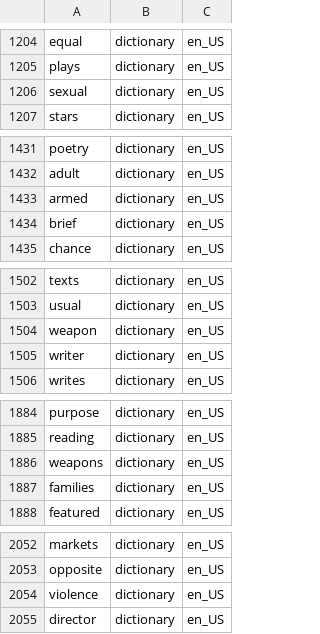
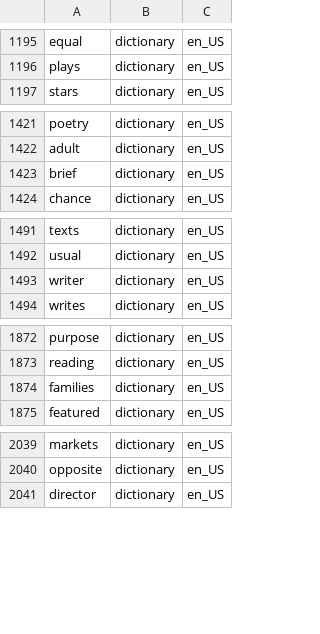
Before and after one commit to icyfxllm-eng/spell-wasm, a TSV file: assets/words/purity/en.tsv, drawn as a sheet; only a part is shown, gaps mark what is left out; the diff covers the shown part only.

```diff
--- a/assets/words/purity/en.tsv
+++ b/assets/words/purity/en.tsv
@@ -1205,3 +1196,2 @@ equal	dictionary	en_US
 plays	dictionary	en_US
-sexual	dictionary	en_US
 stars	dictionary	en_US
@@ -1432,3 +1422,2 @@ poetry	dictionary	en_US
 adult	dictionary	en_US
-armed	dictionary	en_US
 brief	dictionary	en_US
@@ -1503,3 +1492,2 @@ texts	dictionary	en_US
 usual	dictionary	en_US
-weapon	dictionary	en_US
 writer	dictionary	en_US
@@ -1885,3 +1873,2 @@ purpose	dictionary	en_US
 reading	dictionary	en_US
-weapons	dictionary	en_US
 families	dictionary	en_US
@@ -2053,3 +2040,2 @@ markets	dictionary	en_US
 opposite	dictionary	en_US
-violence	dictionary	en_US
 director	dictionary	en_US
```
Also changed, not shown: 13 removed rows and 4 edited cells elsewhere in this file, assets/words-quarantine/manifest.csv, assets/words/purity/en-retier.tsv, 28 other files.
